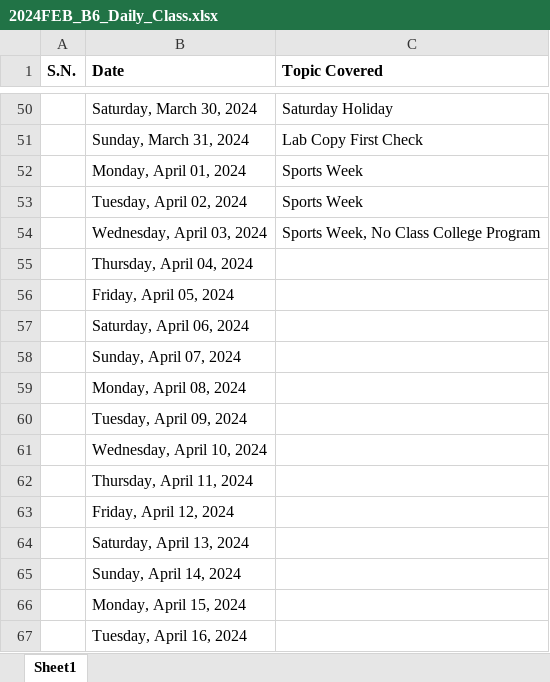
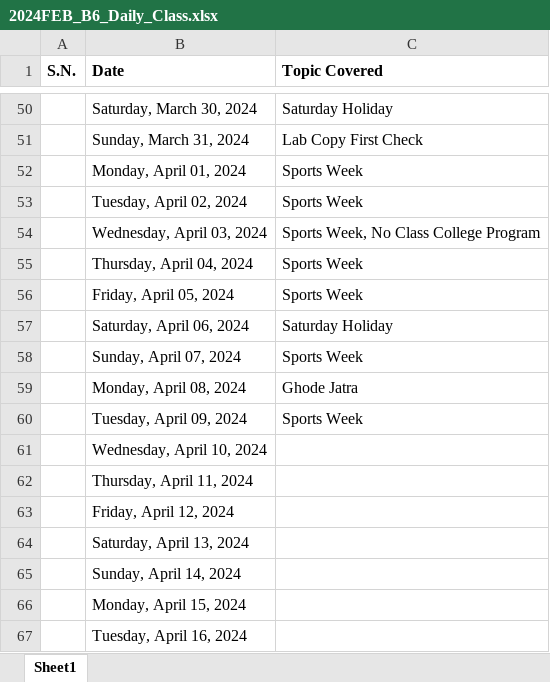
Before and after one commit to mallabiju/vpcs, an Excel workbook: 2024FEB_B6_Daily_Class.xlsx, sheet Sheet1, drawn as a sheet; only a part is shown, gaps mark what is left out; values as stored, in another font and other column widths than the file's, no borders; the diff names each change by its address in the sheet, - before the commit and + after, or states it on an @@ line.

```diff
--- a/2024FEB_B6_Daily_Class.xlsx (sheet Sheet1)
+++ b/2024FEB_B6_Daily_Class.xlsx (sheet Sheet1)
-C55:C56 (Topic Covered): (empty)
+C55:C56 (Topic Covered): Sports Week
-C57 (Topic Covered): (empty)
+C57 (Topic Covered): Saturday Holiday
-C58 (Topic Covered): (empty)
+C58 (Topic Covered): Sports Week
-C59 (Topic Covered): (empty)
+C59 (Topic Covered): Ghode Jatra
-C60 (Topic Covered): (empty)
+C60 (Topic Covered): Sports Week
```
Also changed, not shown: 20 other files.
